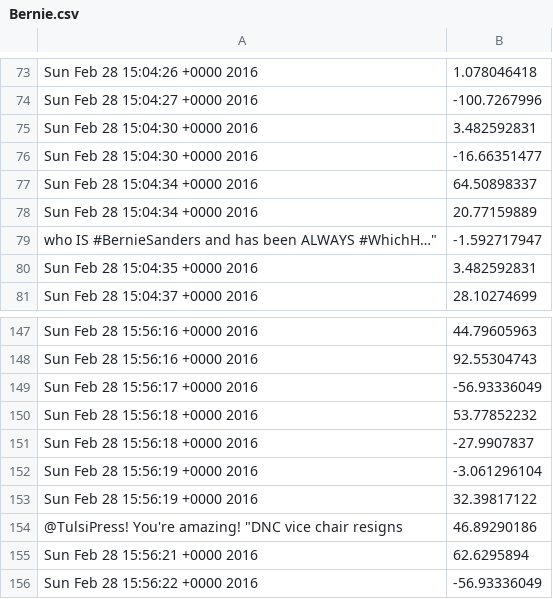
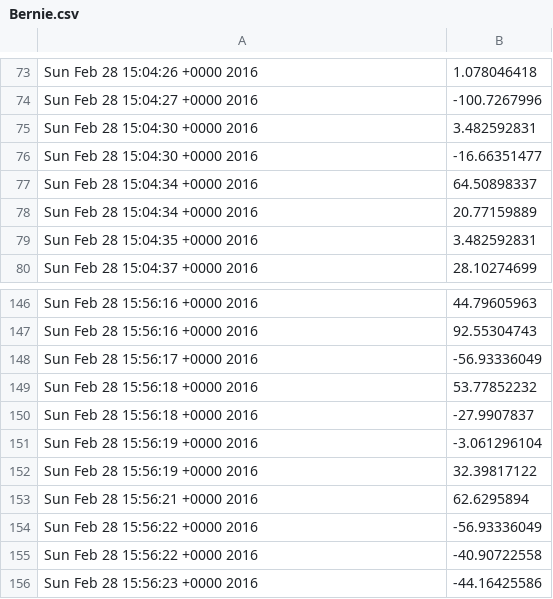
Before and after one commit to andrew-kennedy/hacktech-2016, a CSV file: csv_files/Bernie.csv, drawn as a sheet; only a part is shown, gaps mark what is left out; the shorter side is filled out with more unchanged rows; the diff names each change by its address in the sheet, - before the commit and + after, or states it on an @@ line.

```diff
--- a/csv_files/Bernie.csv
+++ b/csv_files/Bernie.csv
-row 79: who IS #BernieSanders and has been ALWAYS #WhichH…" | -1.592717947
-row 154: @TulsiPress! You're amazing! "DNC vice chair resigns | 46.89290186
```
Also changed, not shown: csv_files/Ben.csv, csv_files/CRUIZ.csv, 8 other files.
